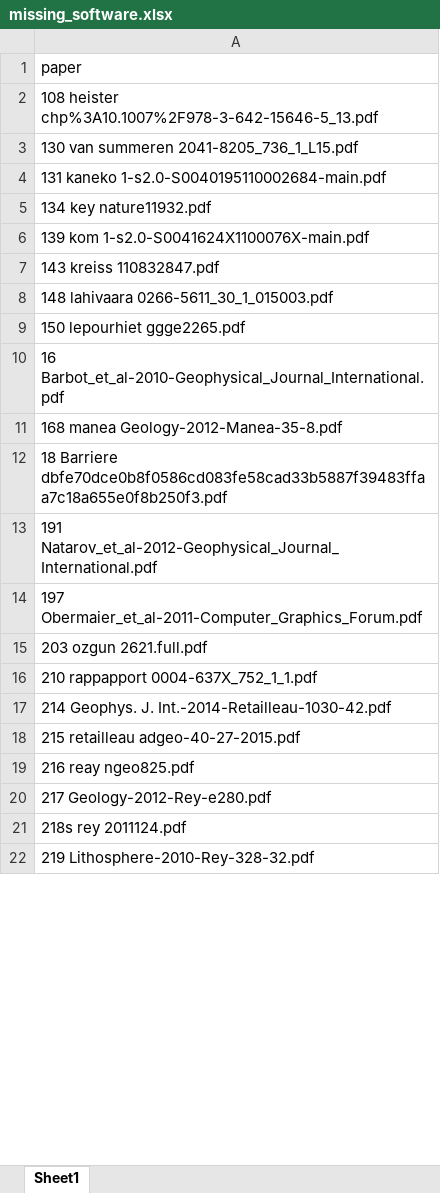
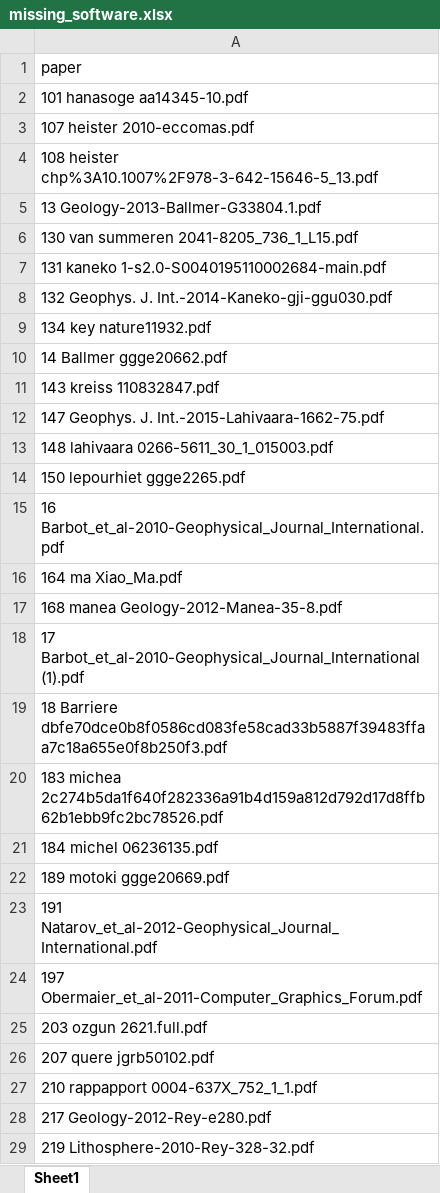
Before and after one commit to richpauloo/cig_nlp, an Excel workbook: results/missing_software.xlsx, sheet Sheet1, drawn as a sheet; only a part is shown; values as stored, in another font and other column widths than the file's, no borders; removed rows and columns are numbered as before the commit, all else as after; the diff covers the shown part only; the diff names each change by its address in the sheet, - before the commit and + after, or states it on an @@ line.

```diff
--- a/results/missing_software.xlsx (sheet Sheet1)
+++ b/results/missing_software.xlsx (sheet Sheet1)
+row 2: 101 hanasoge aa14345-10.pdf
+row 3: 107 heister 2010-eccomas.pdf
+row 5: 13 Geology-2013-Ballmer-G33804.1.pdf
+row 8: 132 Geophys. J. Int.-2014-Kaneko-gji-ggu030.pdf
-A10: 139 kom 1-s2.0-S0041624X1100076X-main.pdf
+A10: 14 Ballmer ggge20662.pdf
+row 12: 147 Geophys. J. Int.-2015-Lahivaara-1662-75.pdf
+row 16: 164 ma Xiao_Ma.pdf
+row 18: 17 Barbot_et_al-2010-Geophysical_Journal_International (1).pdf
+row 20: 183 michea 2c274b5da1f640f282336a91b4d159a812d792d17d8ffb62b1ebb9fc2bc78526.pdf
+row 21: 184 michel 06236135.pdf
+row 22: 189 motoki ggge20669.pdf
+row 26: 207 quere jgrb50102.pdf
-row 17: 214 Geophys. J. Int.-2014-Retailleau-1030-42.pdf
-row 18: 215 retailleau adgeo-40-27-2015.pdf
-row 19: 216 reay ngeo825.pdf
-row 21: 218s rey 2011124.pdf
```
Also changed, not shown: 3 added rows, 2 removed rows and 6 edited cells elsewhere in this sheet, results/co_mention_summary.xlsx, results/mention_windows.xlsx, 5 other files.
